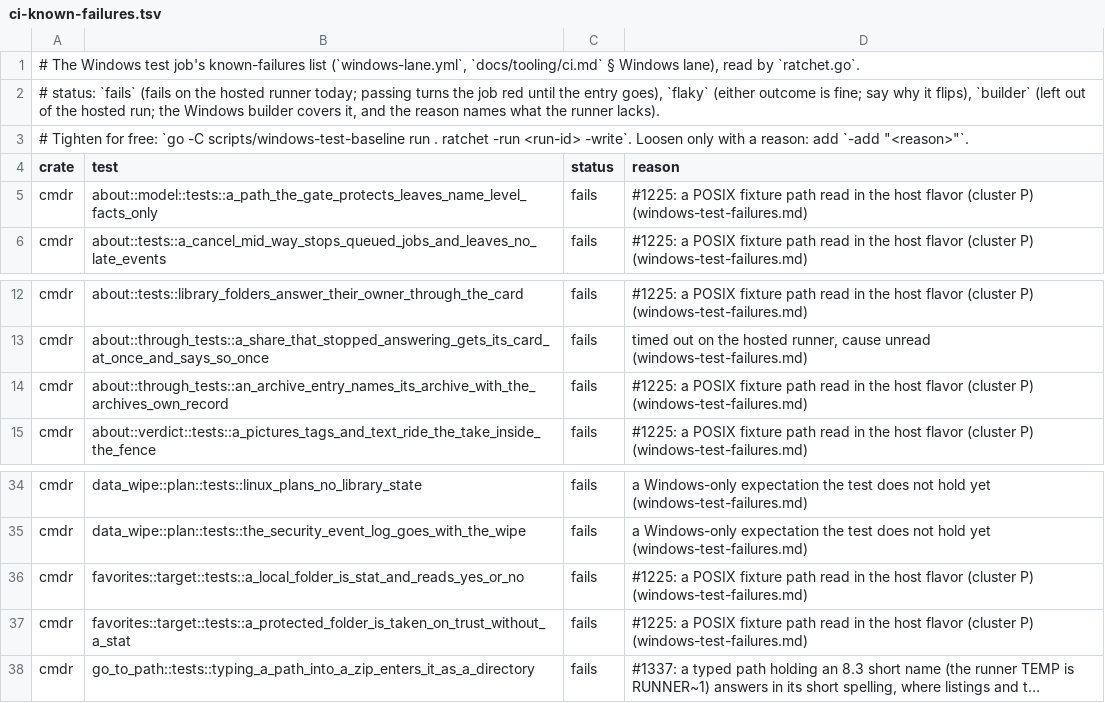
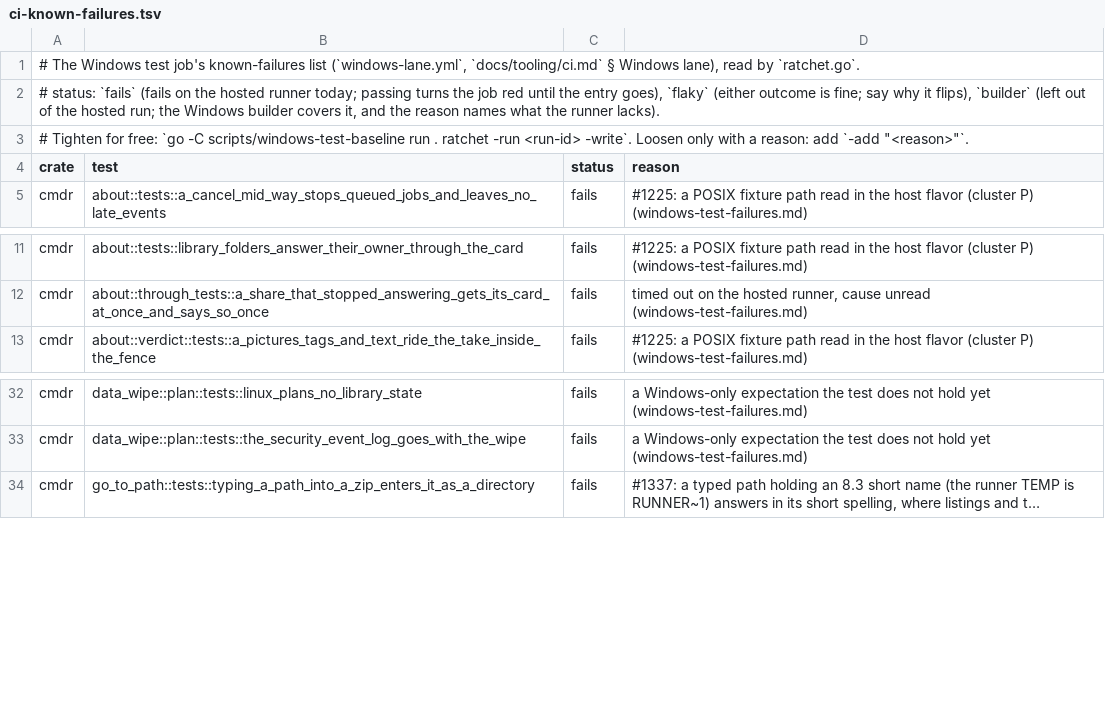
Before and after one commit to getcmdr/cmdr, a TSV file: scripts/windows-test-baseline/ci-known-failures.tsv, drawn as a sheet; only a part is shown, gaps mark what is left out; long unchanged cells end in …; the diff names each change by its address in the sheet, - before the commit and + after, or states it on an @@ line.

Commit message:
test(windows): the known-failures list drops the model gate and favorites cells that read a host-local path now, and the archive-record cell that is Unix-only (158 → 154, by the ratchet's own -write on run 45014243222)

```diff
--- a/scripts/windows-test-baseline/ci-known-failures.tsv
+++ b/scripts/windows-test-baseline/ci-known-failures.tsv
-row 5: cmdr | about::model::tests::a_path_the_gate_protects_leaves_name_level_facts_only | fails | #1225: a POSIX fixture path read in the host flavor (cluster P) (windows-test-failures.md)
-row 14: cmdr | about::through_tests::an_archive_entry_names_its_archive_with_the_archives_own_record | fails | #1225: a POSIX fixture path read in the host flavor (cluster P) (windows-test-failures.md)
-row 36: cmdr | favorites::target::tests::a_local_folder_is_stat_and_reads_yes_or_no | fails | #1225: a POSIX fixture path read in the host flavor (cluster P) (windows-test-failures.md)
-row 37: cmdr | favorites::target::tests::a_protected_folder_is_taken_on_trust_without_a_stat | fails | #1225: a POSIX fixture path read in the host flavor (cluster P) (windows-test-failures.md)
```
